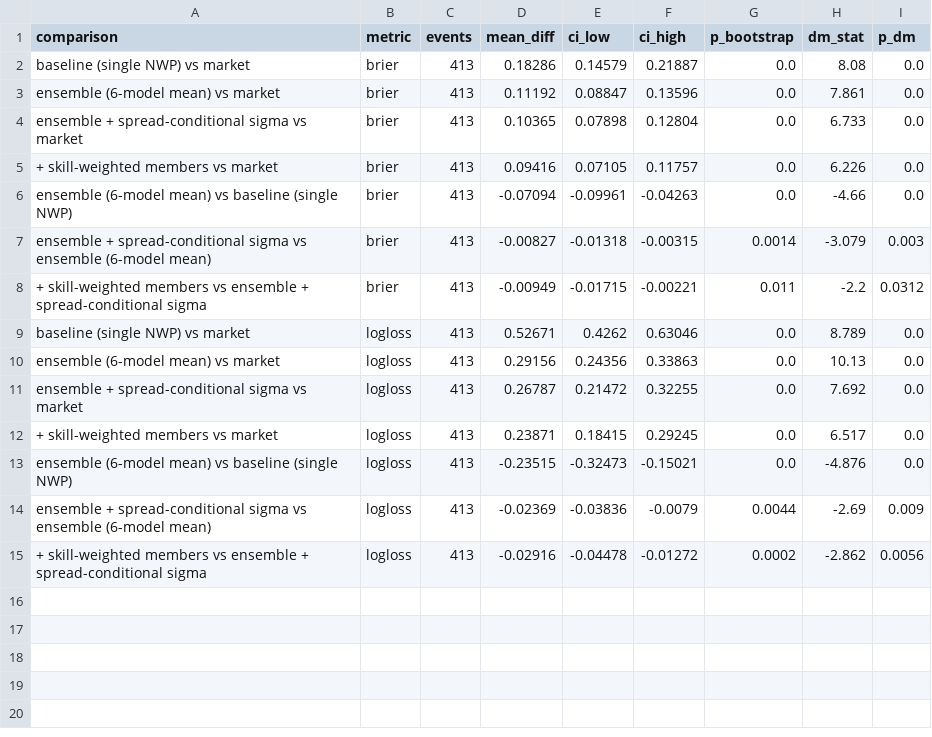
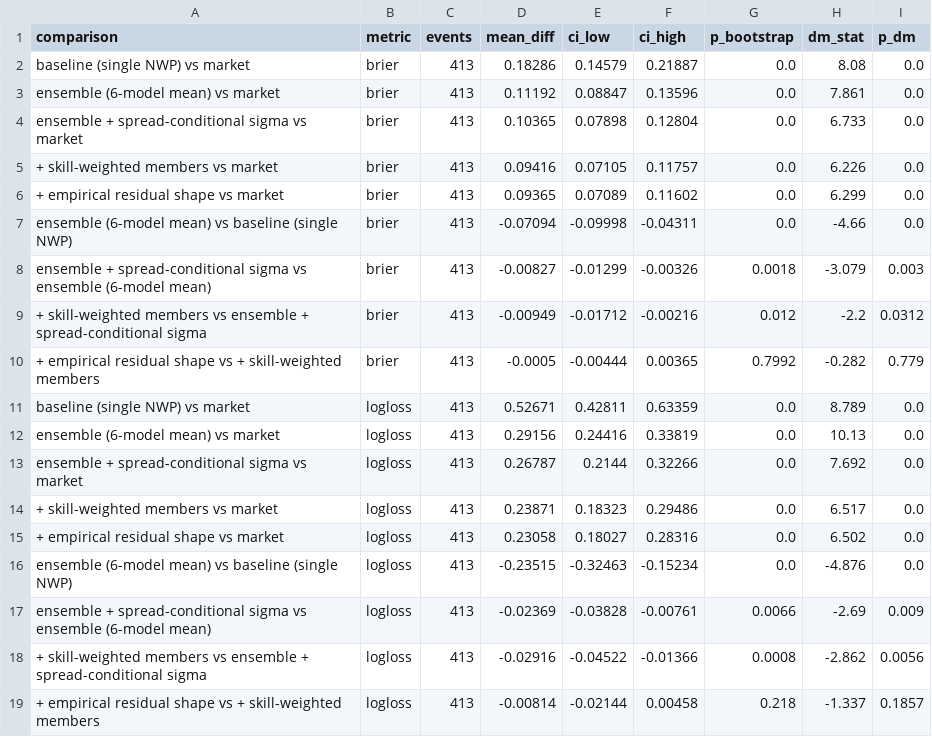
Before and after one commit to JonahXA/predictedge, a CSV file: reports/variant_significance.csv, drawn as a sheet.

```diff
--- a/reports/variant_significance.csv
+++ b/reports/variant_significance.csv
@@ -5,11 +5,15 @@ ensemble + spread-conditional sigma vs market,brier,413,0.10365,0.07898,0.12804,
 + skill-weighted members vs market,brier,413,0.09416,0.07105,0.11757,0.0,6.226,0.0
-ensemble (6-model mean) vs baseline (single NWP),brier,413,-0.07094,-0.09961,-0.04263,0.0,-4.66,0.0
-ensemble + spread-conditional sigma vs ensemble (6-model mean),brier,413,-0.00827,-0.01318,-0.00315,0.0014,-3.079,0.003
-+ skill-weighted members vs ensemble + spread-conditional sigma,brier,413,-0.00949,-0.01715,-0.00221,0.011,-2.2,0.0312
-baseline (single NWP) vs market,logloss,413,0.52671,0.4262,0.63046,0.0,8.789,0.0
-ensemble (6-model mean) vs market,logloss,413,0.29156,0.24356,0.33863,0.0,10.13,0.0
-ensemble + spread-conditional sigma vs market,logloss,413,0.26787,0.21472,0.32255,0.0,7.692,0.0
-+ skill-weighted members vs market,logloss,413,0.23871,0.18415,0.29245,0.0,6.517,0.0
-ensemble (6-model mean) vs baseline (single NWP),logloss,413,-0.23515,-0.32473,-0.15021,0.0,-4.876,0.0
-ensemble + spread-conditional sigma vs ensemble (6-model mean),logloss,413,-0.02369,-0.03836,-0.0079,0.0044,-2.69,0.009
-+ skill-weighted members vs ensemble + spread-conditional sigma,logloss,413,-0.02916,-0.04478,-0.01272,0.0002,-2.862,0.0056
++ empirical residual shape vs market,brier,413,0.09365,0.07089,0.11602,0.0,6.299,0.0
+ensemble (6-model mean) vs baseline (single NWP),brier,413,-0.07094,-0.09998,-0.04311,0.0,-4.66,0.0
+ensemble + spread-conditional sigma vs ensemble (6-model mean),brier,413,-0.00827,-0.01299,-0.00326,0.0018,-3.079,0.003
++ skill-weighted members vs ensemble + spread-conditional sigma,brier,413,-0.00949,-0.01712,-0.00216,0.012,-2.2,0.0312
++ empirical residual shape vs + skill-weighted members,brier,413,-0.0005,-0.00444,0.00365,0.7992,-0.282,0.779
+baseline (single NWP) vs market,logloss,413,0.52671,0.42811,0.63359,0.0,8.789,0.0
+ensemble (6-model mean) vs market,logloss,413,0.29156,0.24416,0.33819,0.0,10.13,0.0
+ensemble + spread-conditional sigma vs market,logloss,413,0.26787,0.2144,0.32266,0.0,7.692,0.0
++ skill-weighted members vs market,logloss,413,0.23871,0.18323,0.29486,0.0,6.517,0.0
++ empirical residual shape vs market,logloss,413,0.23058,0.18027,0.28316,0.0,6.502,0.0
+ensemble (6-model mean) vs baseline (single NWP),logloss,413,-0.23515,-0.32463,-0.15234,0.0,-4.876,0.0
+ensemble + spread-conditional sigma vs ensemble (6-model mean),logloss,413,-0.02369,-0.03828,-0.00761,0.0066,-2.69,0.009
++ skill-weighted members vs ensemble + spread-conditional sigma,logloss,413,-0.02916,-0.04522,-0.01366,0.0008,-2.862,0.0056
++ empirical residual shape vs + skill-weighted members,logloss,413,-0.00814,-0.02144,0.00458,0.218,-1.337,0.1857
```
Also changed, not shown: reports/variants.csv, 4 other files.
